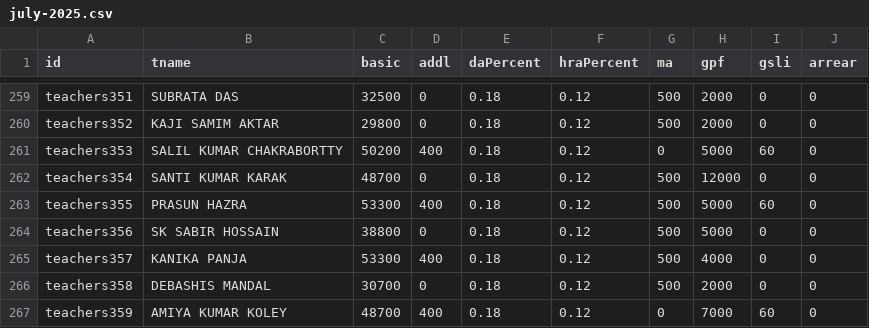
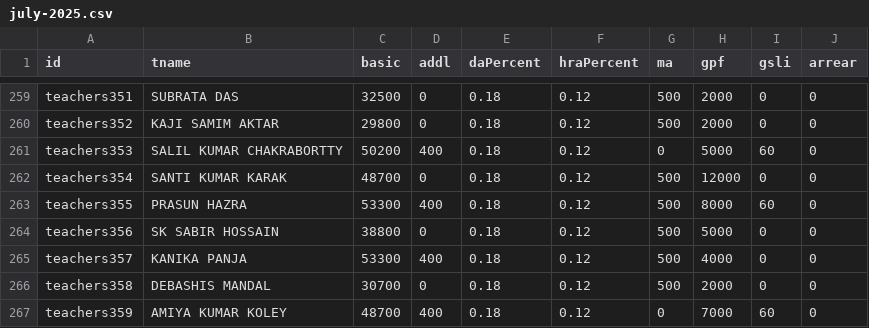
Before and after one commit to amtawestwbtpta/salaryRemodified, a CSV file: july-2025.csv, drawn as a sheet; only a part is shown, gaps mark what is left out.

```diff
--- a/july-2025.csv
+++ b/july-2025.csv
@@ -262,3 +262,3 @@ teachers353,SALIL KUMAR CHAKRABORTTY,50200,400,0.18,0.12,0,5000,60,0
 teachers354,SANTI KUMAR KARAK,48700,0,0.18,0.12,500,12000,0,0
-teachers355,PRASUN HAZRA,53300,400,0.18,0.12,500,5000,60,0
+teachers355,PRASUN HAZRA,53300,400,0.18,0.12,500,8000,60,0
 teachers356,SK SABIR HOSSAIN,38800,0,0.18,0.12,500,5000,0,0
```
Also changed, not shown: august-2025.csv, 2 other files.
